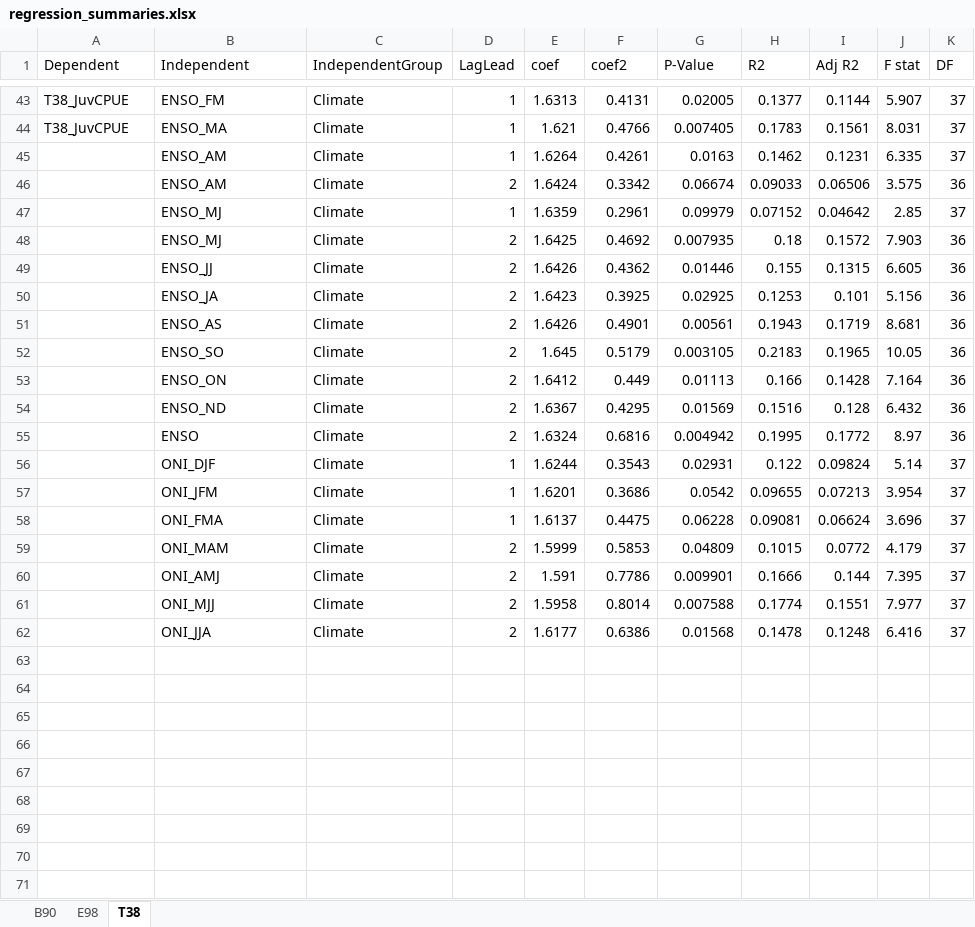
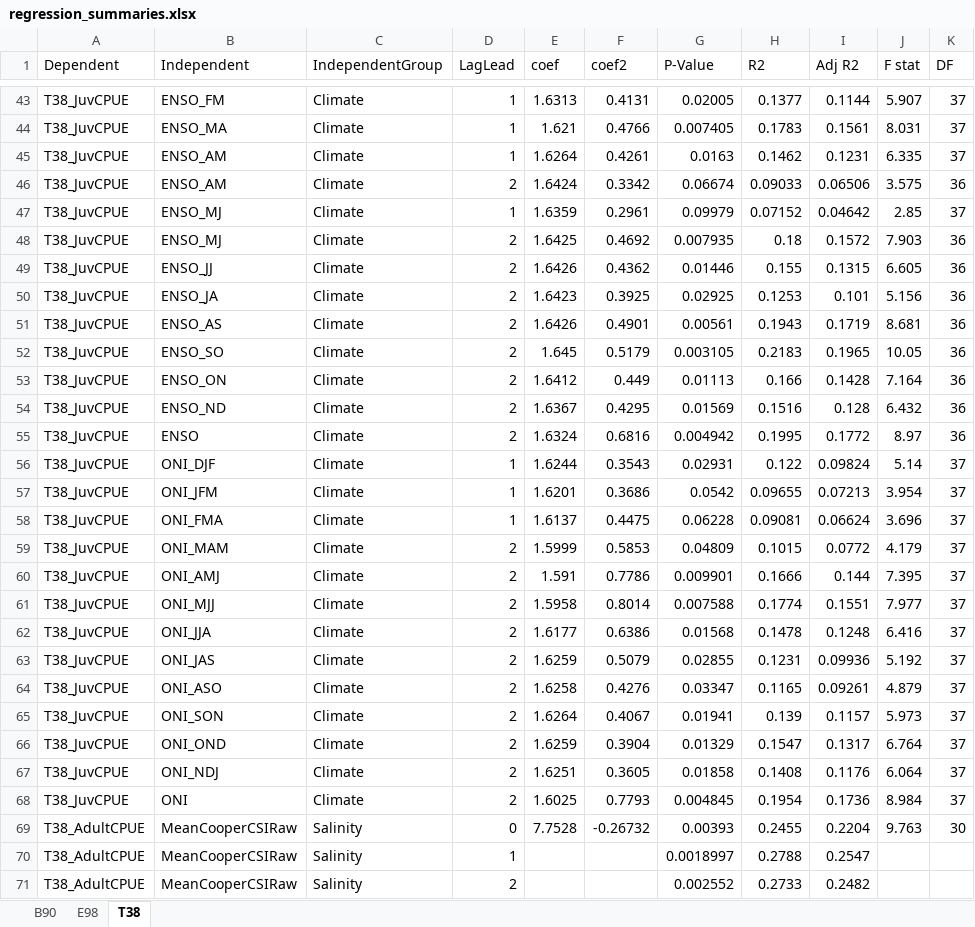
Before and after one commit to czwartackisr/shinycrab, an Excel workbook: regression_summaries.xlsx, sheet T38, drawn as a sheet; only a part is shown, gaps mark what is left out; values as stored, in another font and other column widths than the file's, no borders; the diff covers the shown part only; the diff names each change by its address in the sheet, - before the commit and + after, or states it on an @@ line.

Commit message:
T38_Adult~

```diff
--- a/regression_summaries.xlsx (sheet T38)
+++ b/regression_summaries.xlsx (sheet T38)
-A45:A62 (Dependent): (empty)
+A45:A62 (Dependent): T38_JuvCPUE
+row 63: T38_JuvCPUE | ONI_JAS | Climate | 2 | 1.6259 | 0.5079 | 0.02855 | 0.1231 | 0.09936 | 5.192 | 37
+row 64: T38_JuvCPUE | ONI_ASO | Climate | 2 | 1.6258 | 0.4276 | 0.03347 | 0.1165 | 0.09261 | 4.879 | 37
+row 65: T38_JuvCPUE | ONI_SON | Climate | 2 | 1.6264 | 0.4067 | 0.01941 | 0.139 | 0.1157 | 5.973 | 37
+row 66: T38_JuvCPUE | ONI_OND | Climate | 2 | 1.6259 | 0.3904 | 0.01329 | 0.1547 | 0.1317 | 6.764 | 37
+row 67: T38_JuvCPUE | ONI_NDJ | Climate | 2 | 1.6251 | 0.3605 | 0.01858 | 0.1408 | 0.1176 | 6.064 | 37
+row 68: T38_JuvCPUE | ONI | Climate | 2 | 1.6025 | 0.7793 | 0.004845 | 0.1954 | 0.1736 | 8.984 | 37
+row 69: T38_AdultCPUE | MeanCooperCSIRaw | Salinity | 0 | 7.7528 | -0.26732 | 0.00393 | 0.2455 | 0.2204 | 9.763 | 30
+row 70: T38_AdultCPUE | MeanCooperCSIRaw | Salinity | 1 |  |  | 0.0018997 | 0.2788 | 0.2547
+row 71: T38_AdultCPUE | MeanCooperCSIRaw | Salinity | 2 |  |  | 0.002552 | 0.2733 | 0.2482
```
Also changed, not shown: 24 added rows elsewhere in this sheet.
